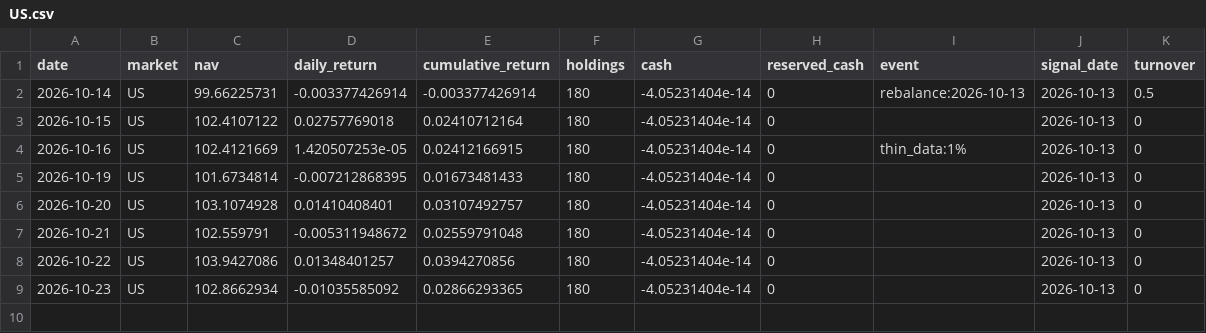
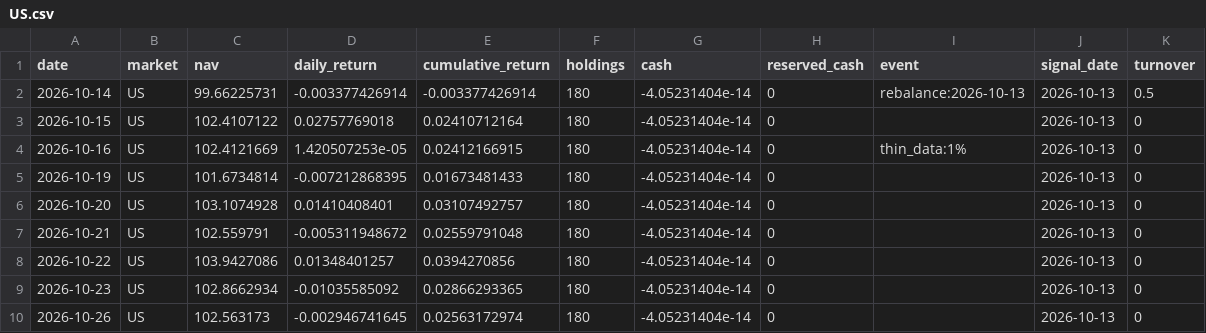
Before and after one commit to hdcapital/fcf-factor, a CSV file: data/performance/US.csv, drawn as a sheet; the diff names each change by its address in the sheet, - before the commit and + after, or states it on an @@ line.

```diff
--- a/data/performance/US.csv
+++ b/data/performance/US.csv
+row 10: 2026-10-26 | US | 102.563173 | -0.002946741645 | 0.02563172974 | 180 | -4.05231404e-14 | 0 |  | 2026-10-13 | 0
```
Also changed, not shown: data/performance/AU.csv, data/performance/CA.csv, 15 other files.
